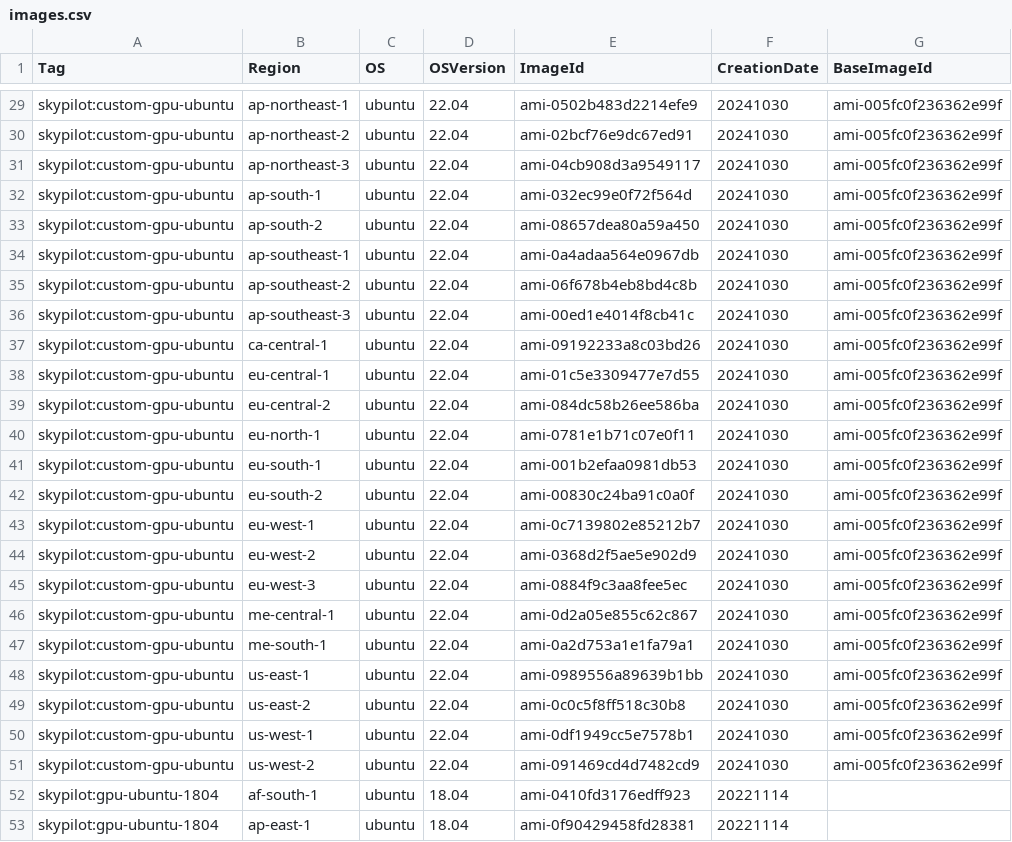
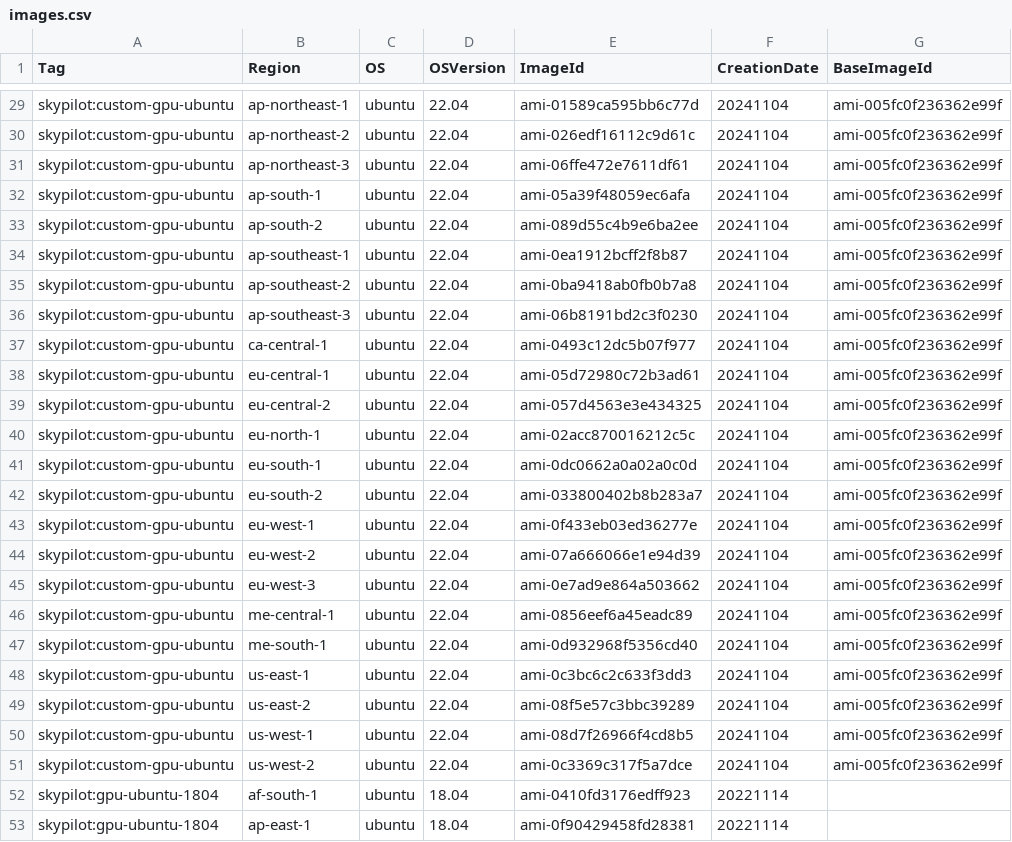
Before and after one commit to skypilot-org/skypilot-catalog, a CSV file: catalogs/v5/aws/images.csv, drawn as a sheet; only a part is shown, gaps mark what is left out; the diff covers the shown part only; the diff names each change by its address in the sheet, - before the commit and + after, or states it on an @@ line.

Commit message:
Update AWS Custom Images

```diff
--- a/catalogs/v5/aws/images.csv
+++ b/catalogs/v5/aws/images.csv
-E29 (ImageId): ami-0502b483d2214efe9
+E29 (ImageId): ami-01589ca595bb6c77d
-F29:F51 (CreationDate): 20241030
+F29:F51 (CreationDate): 20241104
-E30 (ImageId): ami-02bcf76e9dc67ed91
+E30 (ImageId): ami-026edf16112c9d61c
-E31 (ImageId): ami-04cb908d3a9549117
+E31 (ImageId): ami-06ffe472e7611df61
-E32 (ImageId): ami-032ec99e0f72f564d
+E32 (ImageId): ami-05a39f48059ec6afa
-E33 (ImageId): ami-08657dea80a59a450
+E33 (ImageId): ami-089d55c4b9e6ba2ee
-E34 (ImageId): ami-0a4adaa564e0967db
+E34 (ImageId): ami-0ea1912bcff2f8b87
-E35 (ImageId): ami-06f678b4eb8bd4c8b
+E35 (ImageId): ami-0ba9418ab0fb0b7a8
-E36 (ImageId): ami-00ed1e4014f8cb41c
+E36 (ImageId): ami-06b8191bd2c3f0230
-E37 (ImageId): ami-09192233a8c03bd26
+E37 (ImageId): ami-0493c12dc5b07f977
-E38 (ImageId): ami-01c5e3309477e7d55
+E38 (ImageId): ami-05d72980c72b3ad61
-E39 (ImageId): ami-084dc58b26ee586ba
+E39 (ImageId): ami-057d4563e3e434325
-E40 (ImageId): ami-0781e1b71c07e0f11
+E40 (ImageId): ami-02acc870016212c5c
-E41 (ImageId): ami-001b2efaa0981db53
+E41 (ImageId): ami-0dc0662a0a02a0c0d
-E42 (ImageId): ami-00830c24ba91c0a0f
+E42 (ImageId): ami-033800402b8b283a7
-E43 (ImageId): ami-0c7139802e85212b7
+E43 (ImageId): ami-0f433eb03ed36277e
-E44 (ImageId): ami-0368d2f5ae5e902d9
+E44 (ImageId): ami-07a666066e1e94d39
-E45 (ImageId): ami-0884f9c3aa8fee5ec
+E45 (ImageId): ami-0e7ad9e864a503662
-E46 (ImageId): ami-0d2a05e855c62c867
+E46 (ImageId): ami-0856eef6a45eadc89
-E47 (ImageId): ami-0a2d753a1e1fa79a1
+E47 (ImageId): ami-0d932968f5356cd40
-E48 (ImageId): ami-0989556a89639b1bb
+E48 (ImageId): ami-0c3bc6c2c633f3dd3
-E49 (ImageId): ami-0c0c5f8ff518c30b8
+E49 (ImageId): ami-08f5e57c3bbc39289
-E50 (ImageId): ami-0df1949cc5e7578b1
+E50 (ImageId): ami-08d7f26966f4cd8b5
-E51 (ImageId): ami-091469cd4d7482cd9
+E51 (ImageId): ami-0c3369c317f5a7dce
```
Also changed, not shown: 54 edited cells elsewhere in this file.
